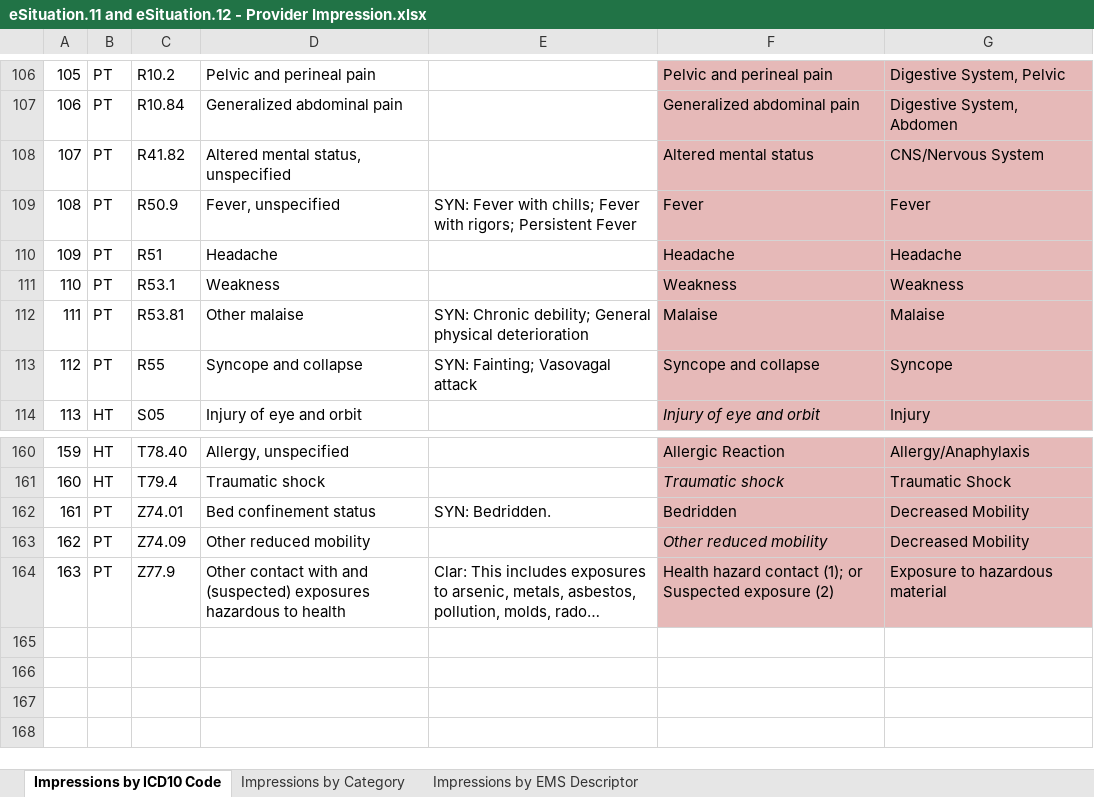
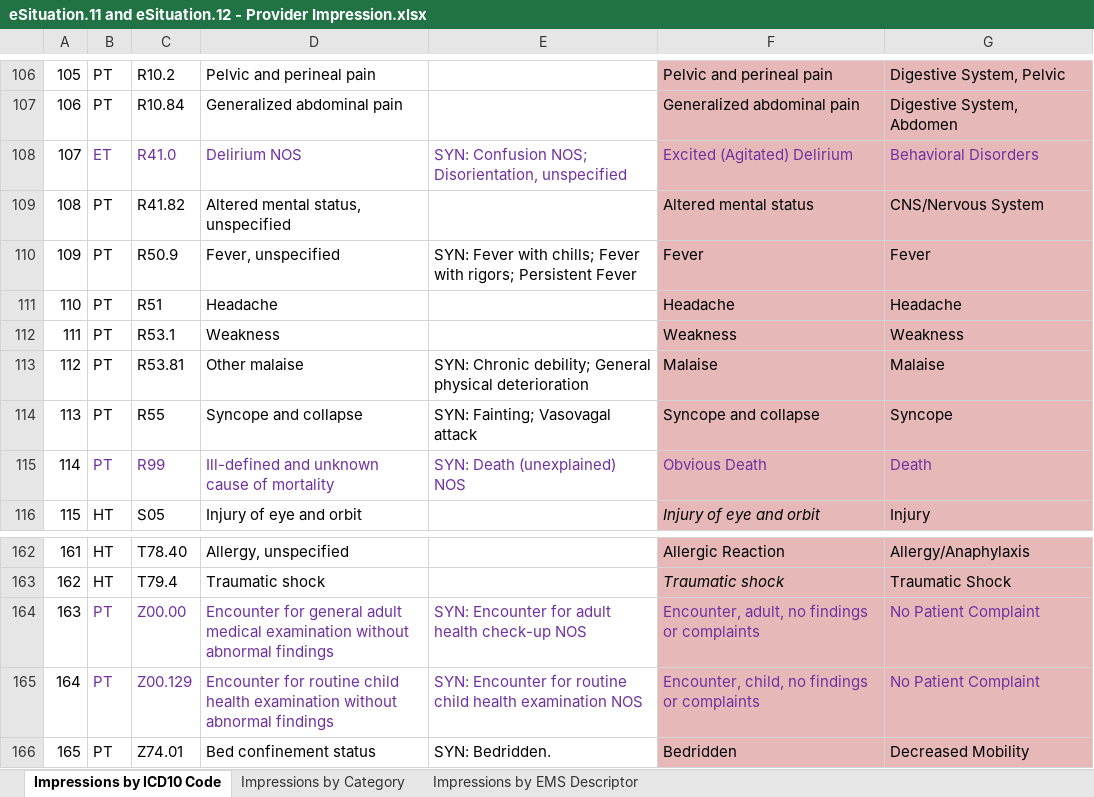
Before and after one commit to peakresponse/nemsis_public, an Excel workbook: SuggestedLists/eSituation.11 and eSituation.12 - Provider Impression.xlsx, sheet Impressions by ICD10 Code, drawn as a sheet; only a part is shown, gaps mark what is left out; the shorter side is filled out with more unchanged rows; long unchanged cells end in …; values as stored, in another font and other column widths than the file's, no borders; addresses are those after the commit; the diff names each change by its address in the sheet, - before the commit and + after, or states it on an @@ line.

```diff
--- a/SuggestedLists/eSituation.11 and eSituation.12 - Provider Impression.xlsx (sheet Impressions by ICD10 Code)
+++ b/SuggestedLists/eSituation.11 and eSituation.12 - Provider Impression.xlsx (sheet Impressions by ICD10 Code)
+row 108: 107 | ET | R41.0 | Delirium NOS | SYN: Confusion NOS; Disorientation, unspecified | Excited (Agitated) Delirium | Behavioral Disorders
@@ column A renumbered from row 109 down @@
+row 115: 114 | PT | R99 | Ill-defined and unknown cause of mortality | SYN: Death (unexplained) NOS | Obvious Death | Death
+row 164: 163 | PT | Z00.00 | Encounter for general adult medical examination without abnormal findings | SYN: Encounter for adult health check-up NOS | Encounter, adult, no findings or complaints | No Patient Complaint
+row 165: 164 | PT | Z00.129 | Encounter for routine child health examination without abnormal findings | SYN: Encounter for routine child health examination NOS | Encounter, child, no findings or complaints | No Patient Complaint
```
Also changed, not shown: sheet Impressions by Category, sheet Impressions by EMS Descriptor, SuggestedLists/eSituation.09 and eSituation.10 - Symptoms.xlsx, 3 other files.
